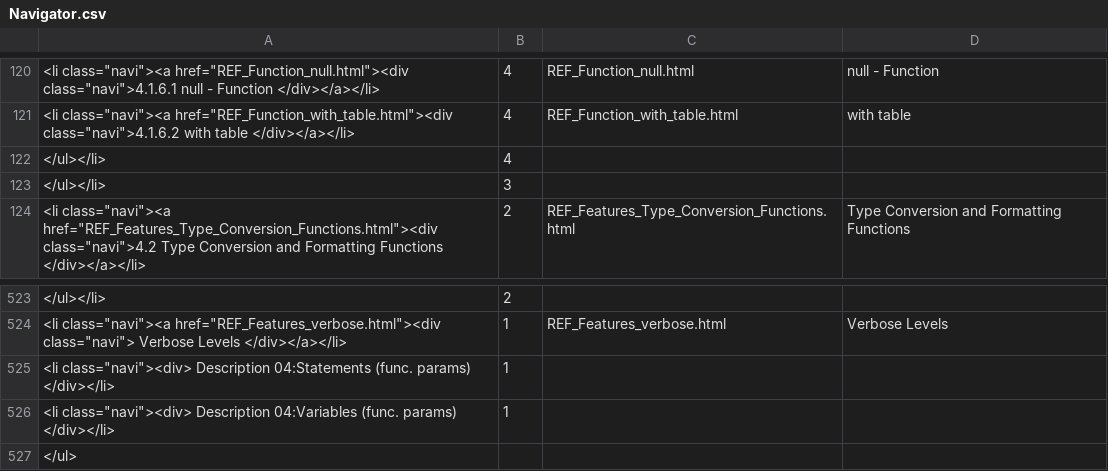
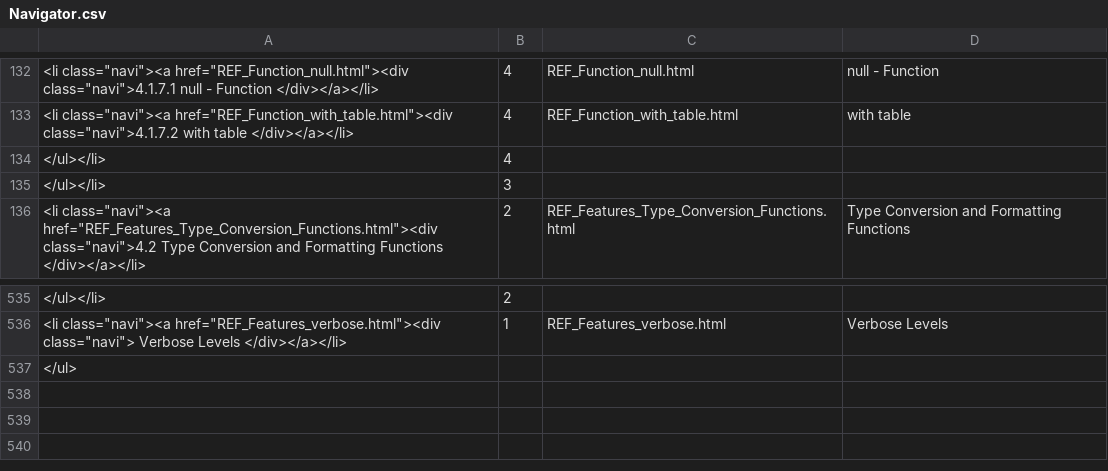
Before and after one commit to georgzurbonsen/B4P_Docu_Maker, a CSV file: Navigator.csv, drawn as a sheet; only a part is shown, gaps mark what is left out; the diff covers the shown part only.

```diff
--- a/Navigator.csv
+++ b/Navigator.csv
@@ -120,3 +132,3 @@
-"<li class=""navi""><a href=""REF_Function_null.html""><div class=""navi"">4.1.6.1 null - Function </div></a></li>";4;REF_Function_null.html;null - Function
-"<li class=""navi""><a href=""REF_Function_with_table.html""><div class=""navi"">4.1.6.2 with table </div></a></li>";4;REF_Function_with_table.html;with table
+"<li class=""navi""><a href=""REF_Function_null.html""><div class=""navi"">4.1.7.1 null - Function </div></a></li>";4;REF_Function_null.html;null - Function
+"<li class=""navi""><a href=""REF_Function_with_table.html""><div class=""navi"">4.1.7.2 with table </div></a></li>";4;REF_Function_with_table.html;with table
 </ul></li>;4
@@ -524,4 +536,2 @@
 "<li class=""navi""><a href=""REF_Features_verbose.html""><div class=""navi""> Verbose Levels </div></a></li>";1;REF_Features_verbose.html;Verbose Levels
-"<li class=""navi""><div> Description 04:Statements (func. params) </div></li>";1
-"<li class=""navi""><div> Description 04:Variables (func. params) </div></li>";1
 </ul>
```
Also changed, not shown: 13 added rows, 1 removed row and 18 edited cells elsewhere in this file, New Keyword Index.csv, 16 other files.
